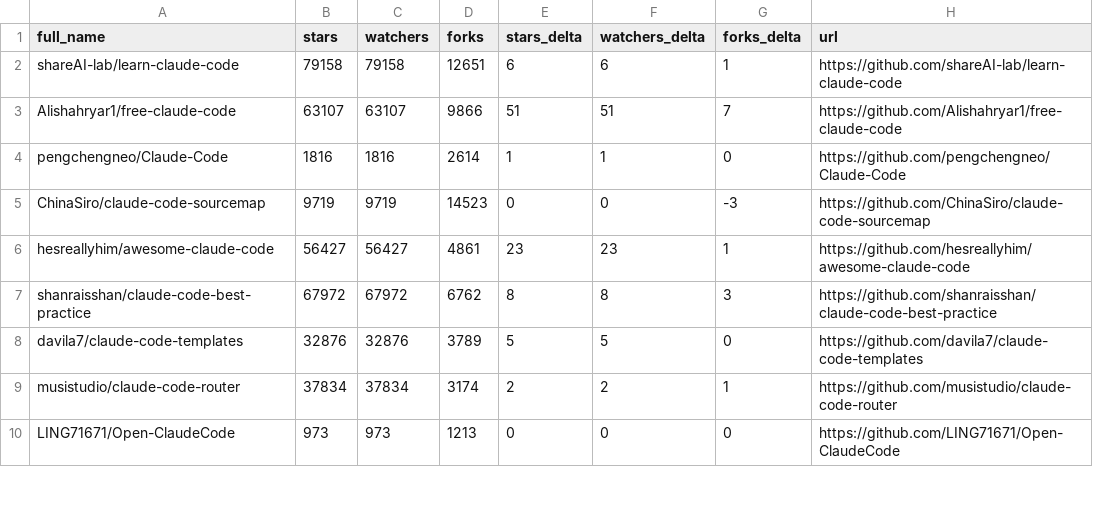
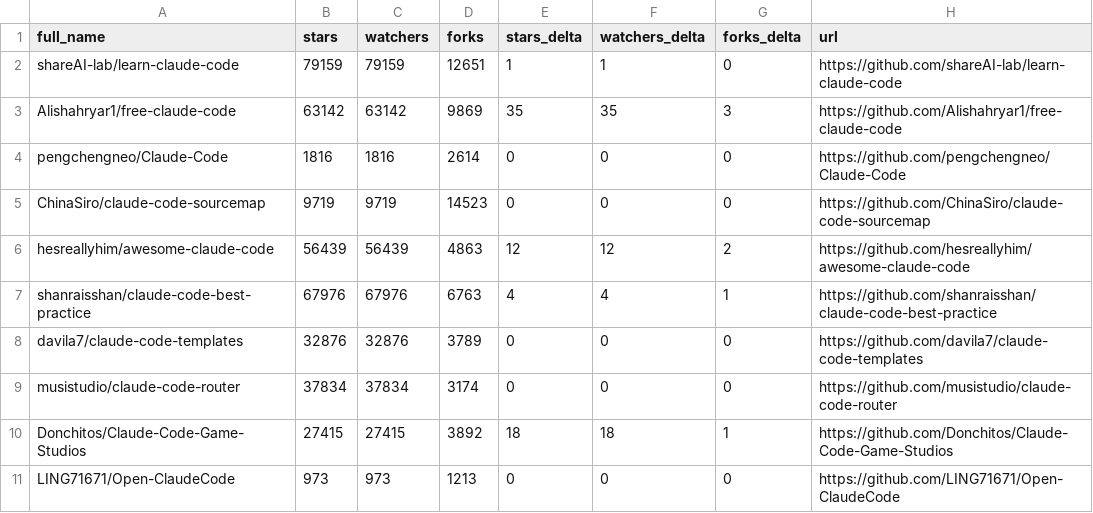
Before and after one commit to sarafpradeep/awesome-claude-code, a CSV file: data/repo-ticker.csv, drawn as a sheet; only a part is shown; the diff covers the shown part only.

```diff
--- a/data/repo-ticker.csv
+++ b/data/repo-ticker.csv
@@ -1,10 +1,11 @@
 full_name,stars,watchers,forks,stars_delta,watchers_delta,forks_delta,url
-shareAI-lab/learn-claude-code,79158,79158,12651,6,6,1,https://github.com/shareAI-lab/learn-claude-code
-Alishahryar1/free-claude-code,63107,63107,9866,51,51,7,https://github.com/Alishahryar1/free-claude-code
-pengchengneo/Claude-Code,1816,1816,2614,1,1,0,https://github.com/pengchengneo/Claude-Code
-ChinaSiro/claude-code-sourcemap,9719,9719,14523,0,0,-3,https://github.com/ChinaSiro/claude-code-sourcemap
-hesreallyhim/awesome-claude-code,56427,56427,4861,23,23,1,https://github.com/hesreallyhim/awesome-claude-code
-shanraisshan/claude-code-best-practice,67972,67972,6762,8,8,3,https://github.com/shanraisshan/claude-code-best-practice
-davila7/claude-code-templates,32876,32876,3789,5,5,0,https://github.com/davila7/claude-code-templates
-musistudio/claude-code-router,37834,37834,3174,2,2,1,https://github.com/musistudio/claude-code-router
+shareAI-lab/learn-claude-code,79159,79159,12651,1,1,0,https://github.com/shareAI-lab/learn-claude-code
+Alishahryar1/free-claude-code,63142,63142,9869,35,35,3,https://github.com/Alishahryar1/free-claude-code
+pengchengneo/Claude-Code,1816,1816,2614,0,0,0,https://github.com/pengchengneo/Claude-Code
+ChinaSiro/claude-code-sourcemap,9719,9719,14523,0,0,0,https://github.com/ChinaSiro/claude-code-sourcemap
+hesreallyhim/awesome-claude-code,56439,56439,4863,12,12,2,https://github.com/hesreallyhim/awesome-claude-code
+shanraisshan/claude-code-best-practice,67976,67976,6763,4,4,1,https://github.com/shanraisshan/claude-code-best-practice
+davila7/claude-code-templates,32876,32876,3789,0,0,0,https://github.com/davila7/claude-code-templates
+musistudio/claude-code-router,37834,37834,3174,0,0,0,https://github.com/musistudio/claude-code-router
+Donchitos/Claude-Code-Game-Studios,27415,27415,3892,18,18,1,https://github.com/Donchitos/Claude-Code-Game-Studios
 LING71671/Open-ClaudeCode,973,973,1213,0,0,0,https://github.com/LING71671/Open-ClaudeCode
```
Also changed, not shown: 3 added rows, 4 removed rows, 1 moved row and 68 edited cells elsewhere in this file, 2 other files.
